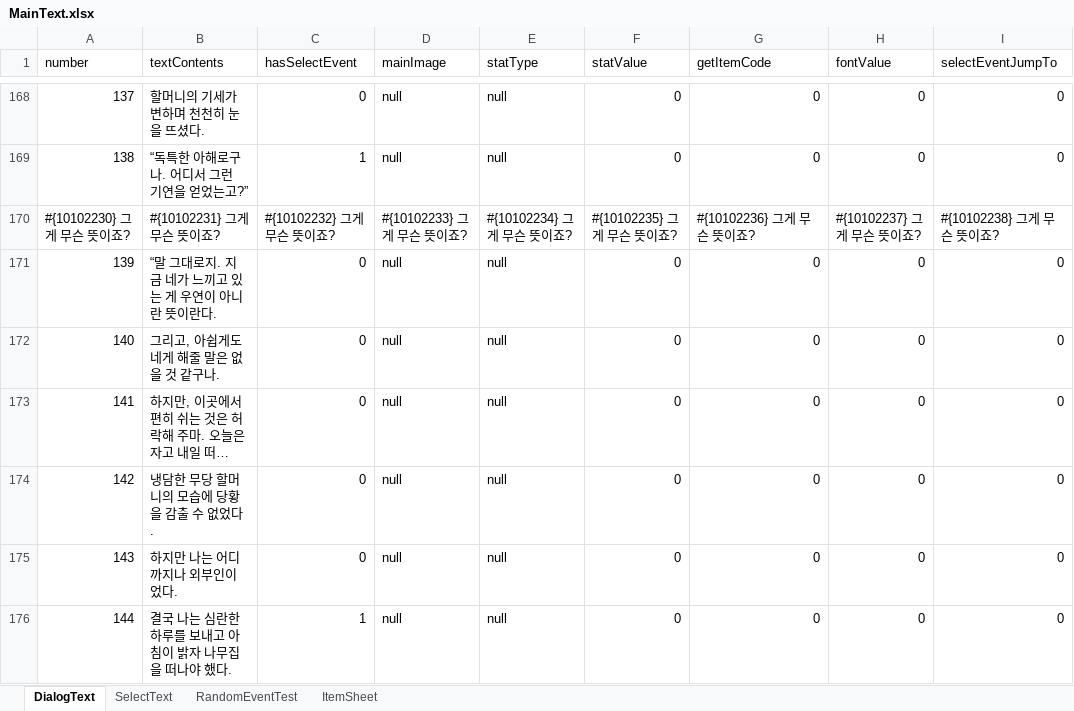
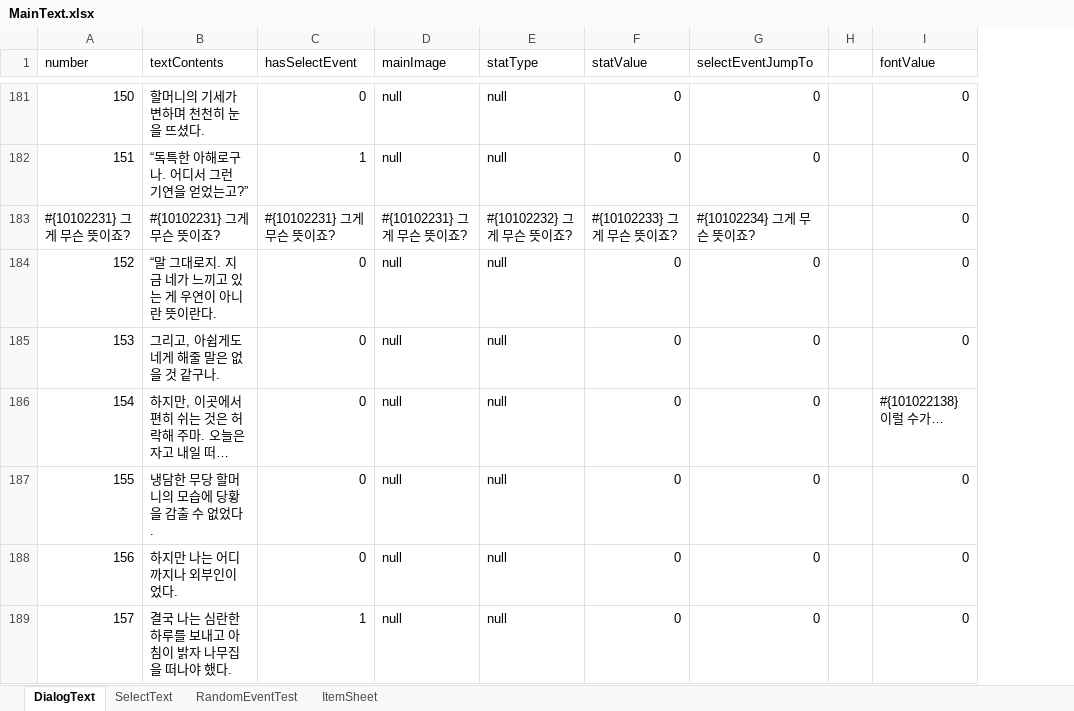
Before and after one commit to SharpSteamedBread/Project_Irrational, an Excel workbook: ProjectIrrational/Assets/ExcelBase/MainText.xlsx, sheet DialogText, drawn as a sheet; only a part is shown, gaps mark what is left out; long unchanged cells end in …; values as stored, in another font and other column widths than the file's, no cell formats; removed rows and columns are numbered as before the commit, all else as after; the diff covers the shown part only; the diff names each change by its address in the sheet, - before the commit and + after, or states it on an @@ line.

```diff
--- a/ProjectIrrational/Assets/ExcelBase/MainText.xlsx (sheet DialogText)
+++ b/ProjectIrrational/Assets/ExcelBase/MainText.xlsx (sheet DialogText)
+column H, empty
-column I (selectEventJumpTo), rows 168-176: 0 | 0 | #{10102238} 그게 무슨 뜻이죠? | 0 | 0 | 0 | 0 | 0 | 0
-G1: getItemCode
+G1: selectEventJumpTo
@@ column A (number) renumbered between rows 5 and 254 @@
-C183 (hasSelectEvent): #{10102232} 그게 무슨 뜻이죠?
+C183 (hasSelectEvent): #{10102231} 그게 무슨 뜻이죠?
-D183 (mainImage): #{10102233} 그게 무슨 뜻이죠?
+D183 (mainImage): #{10102231} 그게 무슨 뜻이죠?
-E183 (statType): #{10102234} 그게 무슨 뜻이죠?
+E183 (statType): #{10102232} 그게 무슨 뜻이죠?
-F183 (statValue): #{10102235} 그게 무슨 뜻이죠?
+F183 (statValue): #{10102233} 그게 무슨 뜻이죠?
-G183 (selectEventJumpTo): #{10102236} 그게 무슨 뜻이죠?
+G183 (selectEventJumpTo): #{10102234} 그게 무슨 뜻이죠?
-I183 (fontValue): #{10102237} 그게 무슨 뜻이죠?
+I183 (fontValue): 0
-I186 (fontValue): 0
+I186 (fontValue): #{101022138}이럴 수가…
```
Also changed, not shown: 56 added rows, 3 removed rows and 147 edited cells elsewhere in this sheet, cell formats, formulas that keep their value, 4 other files.
